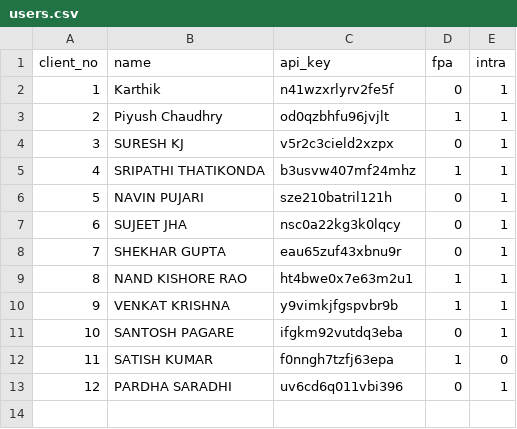
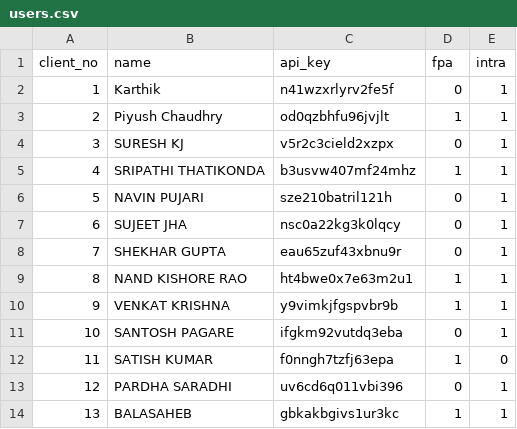
Before and after one commit to tryrt4ms/wave, a CSV file: users.csv, drawn as a sheet.

Commit message:
client_no,name,api_key,fpa,intra 1,Karthik,n41wzxrlyrv2fe5f,0,1 2,Piyush Chaudhry,od0qzbhfu96jvjlt,1,1 3,SURESH KJ,v5r2c3cield2xzpx,0,1 4,SRIPATHI THATIKONDA,b3usvw407mf24mhz,1,1 5,NAVIN PUJARI,sze210batril121h,0,1 6,SUJEET JHA,nsc0a22kg3k0lqcy,0,1 7,SHEKHAR GUPTA,eau65zuf43xbnu9r,0,1 8,NAND KISHORE RAO,ht4bwe0x7e63m2u1,1,1 9,VENKAT KRISHNA,y9vimkjfgspvbr9b,1,1 10,SANTOSH PAGARE,ifgkm92vutdq3eba,0,1 11,SATISH KUMAR,f0nngh7tzfj63epa,1,0 12,PARDHA SARADHI,uv6cd6q011vbi396,0,1 13,BALASAHEB,gbkakbgivs1ur3kc,1,1

```diff
--- a/users.csv
+++ b/users.csv
@@ -13 +13,2 @@ client_no,name,api_key,fpa,intra
 12,PARDHA SARADHI,uv6cd6q011vbi396,0,1
+13,BALASAHEB,gbkakbgivs1ur3kc,1,1
```
